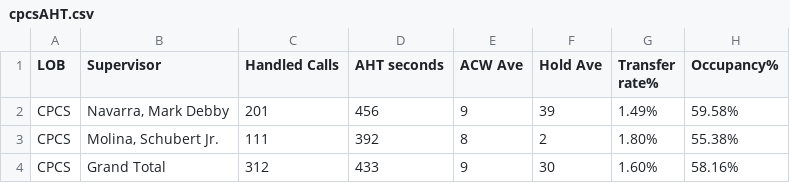
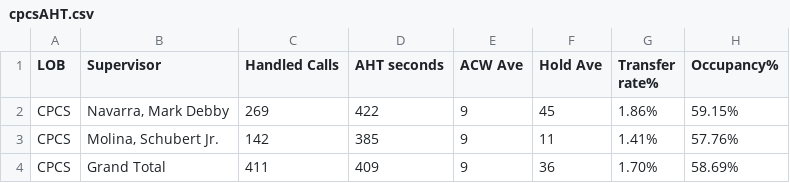
Before and after one commit to mosaicphl/caremoreproviderAHT, a CSV file: cpcsAHT.csv, drawn as a sheet.

```diff
--- a/cpcsAHT.csv
+++ b/cpcsAHT.csv
@@ -1,4 +1,4 @@
 LOB,Supervisor,Handled Calls ,AHT seconds,ACW Ave,Hold Ave,Transfer rate%,Occupancy%
-CPCS,"Navarra, Mark Debby",201,456,9,39,1.49%,59.58%
-CPCS,"Molina, Schubert Jr.",111,392,8,2,1.80%,55.38%
-CPCS,Grand Total,312,433,9,30,1.60%,58.16%
+CPCS,"Navarra, Mark Debby",269,422,9,45,1.86%,59.15%
+CPCS,"Molina, Schubert Jr.",142,385,9,11,1.41%,57.76%
+CPCS,Grand Total,411,409,9,36,1.70%,58.69%
```
Also changed, not shown: cpcs.csv.
